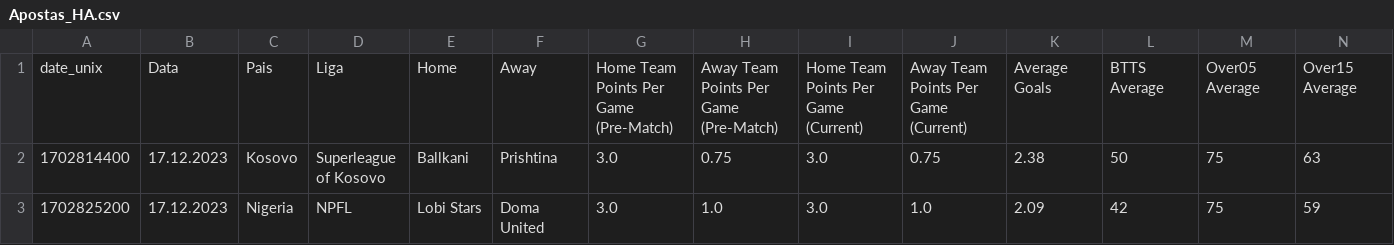
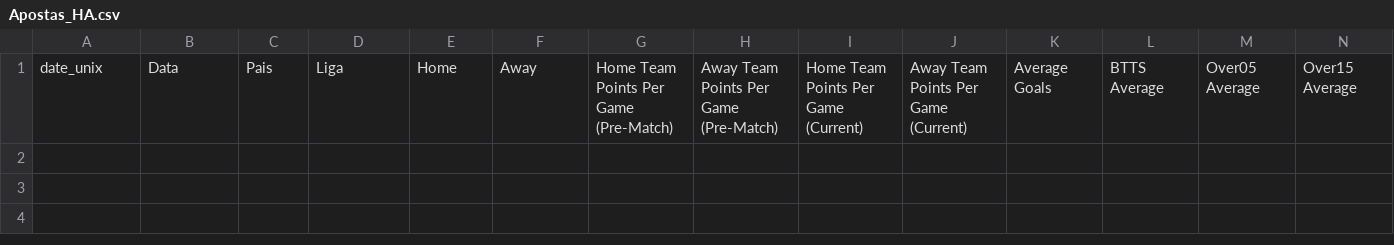
Before and after one commit to scooby75/bdfootball, a CSV file: Apostas_HA.csv, drawn as a sheet; only a part is shown; rows hold the shown columns only; the diff names each change by its address in the sheet, - before the commit and + after, or states it on an @@ line.

Commit message:
Update Apostas_HA.csv

```diff
--- a/Apostas_HA.csv
+++ b/Apostas_HA.csv
-row 2: 1702814400 | 17.12.2023 | Kosovo | Superleague of Kosovo | Ballkani | Prishtina | 3.0 | 0.75 | 3.0 | 0.75 | 2.38 | 50 | 75 | 63
-row 3: 1702825200 | 17.12.2023 | Nigeria | NPFL | Lobi Stars | Doma United | 3.0 | 1.0 | 3.0 | 1.0 | 2.09 | 42 | 75 | 59
```
